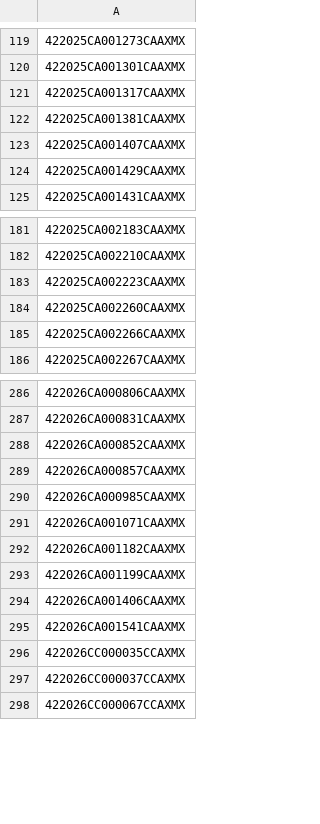
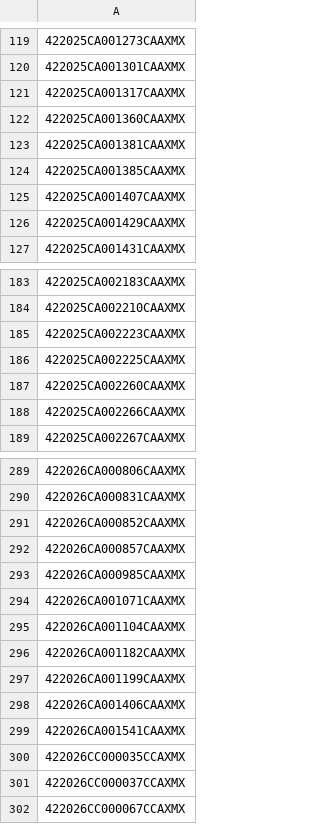
Before and after one commit to figlesias7/realforeclose-marion, a CSV file: data/all_seen.csv, drawn as a sheet; only a part is shown, gaps mark what is left out; the diff names each change by its address in the sheet, - before the commit and + after, or states it on an @@ line.

```diff
--- a/data/all_seen.csv
+++ b/data/all_seen.csv
+row 122: 422025CA001360CAAXMX
+row 124: 422025CA001385CAAXMX
+row 186: 422025CA002225CAAXMX
+row 295: 422026CA001104CAAXMX
```
Also changed, not shown: data/active_foreclosures.csv, data/event_log.csv, 3 other files.
